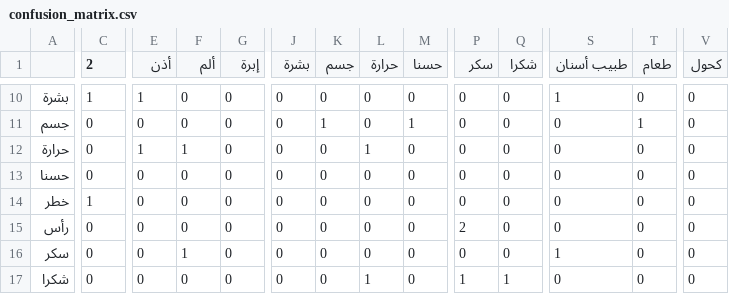
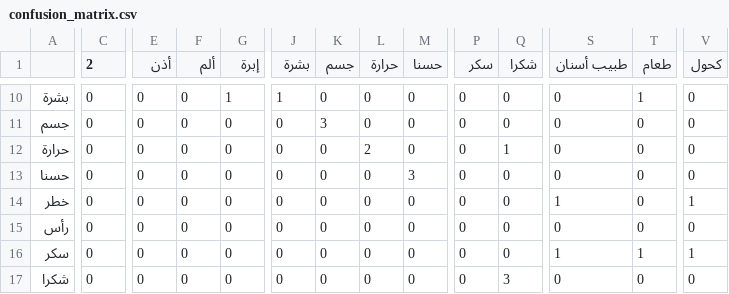
Before and after one commit to samia-djafi/model-sign-bridge, a CSV file: artifacts/reports/confusion_matrix.csv, drawn as a sheet; only a part is shown, gaps mark what is left out; the diff covers the shown part only; the diff names each change by its address in the sheet, - before the commit and + after, or states it on an @@ line.

```diff
--- a/artifacts/reports/confusion_matrix.csv
+++ b/artifacts/reports/confusion_matrix.csv
-C10 (2): 1
+C10 (2): 0
-E10 (أذن): 1
+E10 (أذن): 0
-G10 (إبرة): 0
+G10 (إبرة): 1
-J10 (بشرة): 0
+J10 (بشرة): 1
-S10 (طبيب أسنان): 1
+S10 (طبيب أسنان): 0
-T10 (طعام): 0
+T10 (طعام): 1
-K11 (جسم): 1
+K11 (جسم): 3
-M11 (حسنا): 1
+M11 (حسنا): 0
-T11 (طعام): 1
+T11 (طعام): 0
-E12 (أذن): 1
+E12 (أذن): 0
-F12 (ألم): 1
+F12 (ألم): 0
-L12 (حرارة): 1
+L12 (حرارة): 2
-Q12 (شكرا): 0
+Q12 (شكرا): 1
-M13 (حسنا): 0
+M13 (حسنا): 3
-C14 (2): 1
+C14 (2): 0
-S14 (طبيب أسنان): 0
+S14 (طبيب أسنان): 1
-V14 (كحول): 0
+V14 (كحول): 1
-P15 (سكر): 2
+P15 (سكر): 0
-F16 (ألم): 1
+F16 (ألم): 0
-T16 (طعام): 0
+T16 (طعام): 1
-V16 (كحول): 0
+V16 (كحول): 1
-L17 (حرارة): 1
+L17 (حرارة): 0
-P17 (سكر): 1
+P17 (سكر): 0
-Q17 (شكرا): 1
+Q17 (شكرا): 3
```
Also changed, not shown: 98 edited cells elsewhere in this file.
